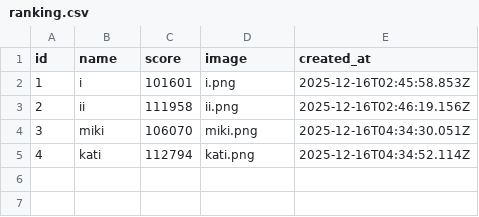
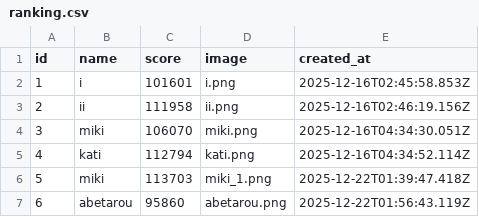
Before and after one commit to y24503/sotuken, a CSV file: JSOK/node/ranking.csv, drawn as a sheet; the diff names each change by its address in the sheet, - before the commit and + after, or states it on an @@ line.

```diff
--- a/JSOK/node/ranking.csv
+++ b/JSOK/node/ranking.csv
+row 6: 5 | miki | 113703 | miki_1.png | 2025-12-22T01:39:47.418Z
+row 7: 6 | abetarou | 95860 | abetarou.png | 2025-12-22T01:56:43.119Z
```
Also changed, not shown: 5 other files.
